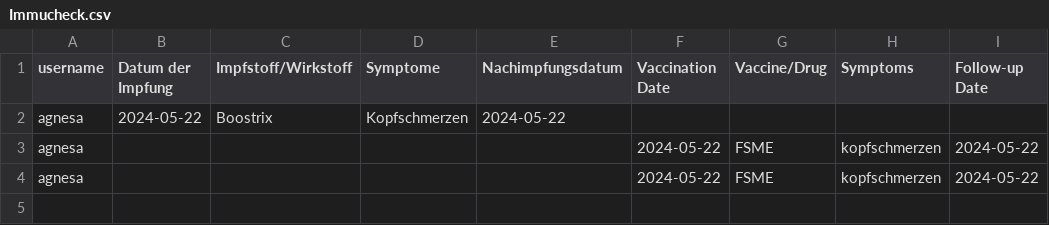
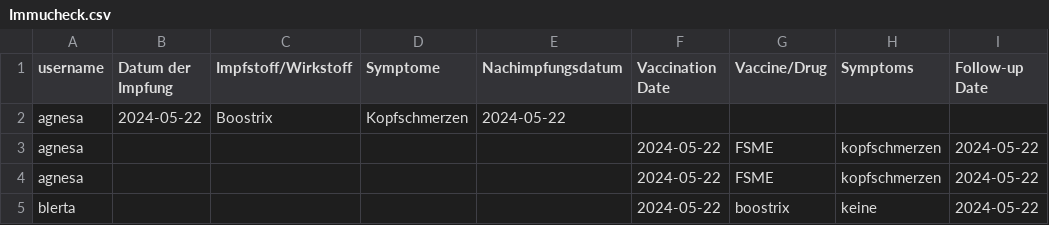
Before and after one commit to Blertaaaaa/myapp-daten, a CSV file: Immucheck.csv, drawn as a sheet.

Commit message:
added new entry

```diff
--- a/Immucheck.csv
+++ b/Immucheck.csv
@@ -4 +4,2 @@ agnesa,,,,,2024-05-22,FSME,kopfschmerzen,2024-05-22
 agnesa,,,,,2024-05-22,FSME,kopfschmerzen,2024-05-22
+blerta,,,,,2024-05-22,boostrix,keine,2024-05-22
```
